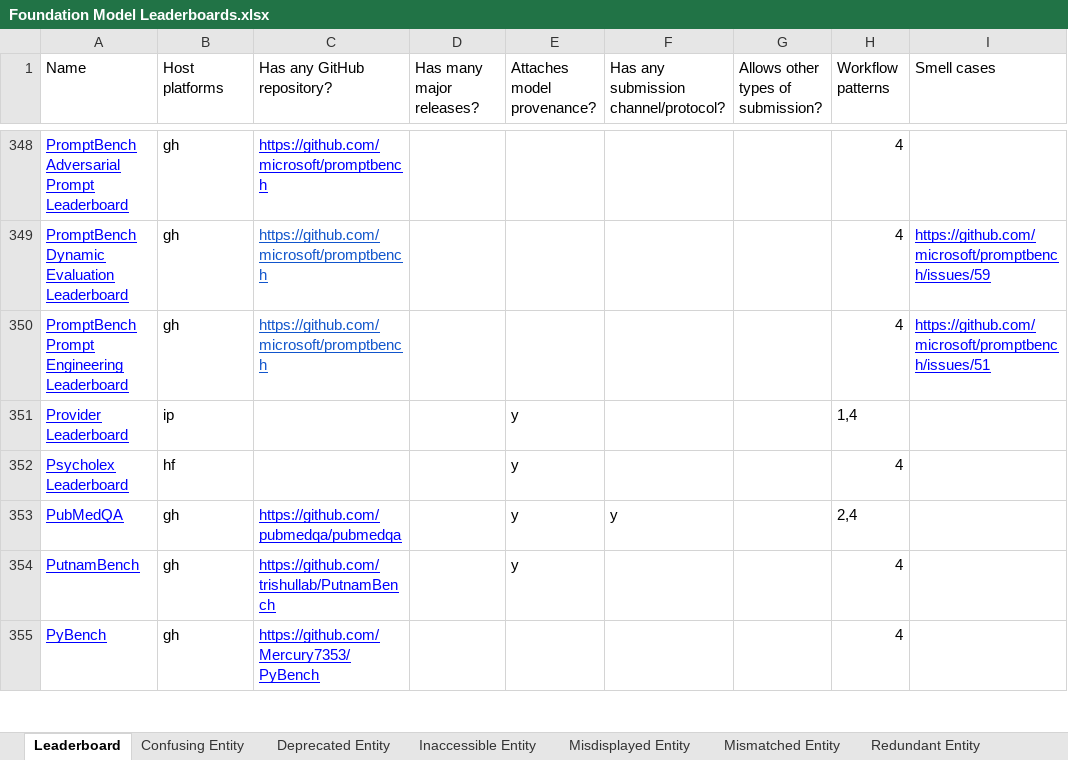
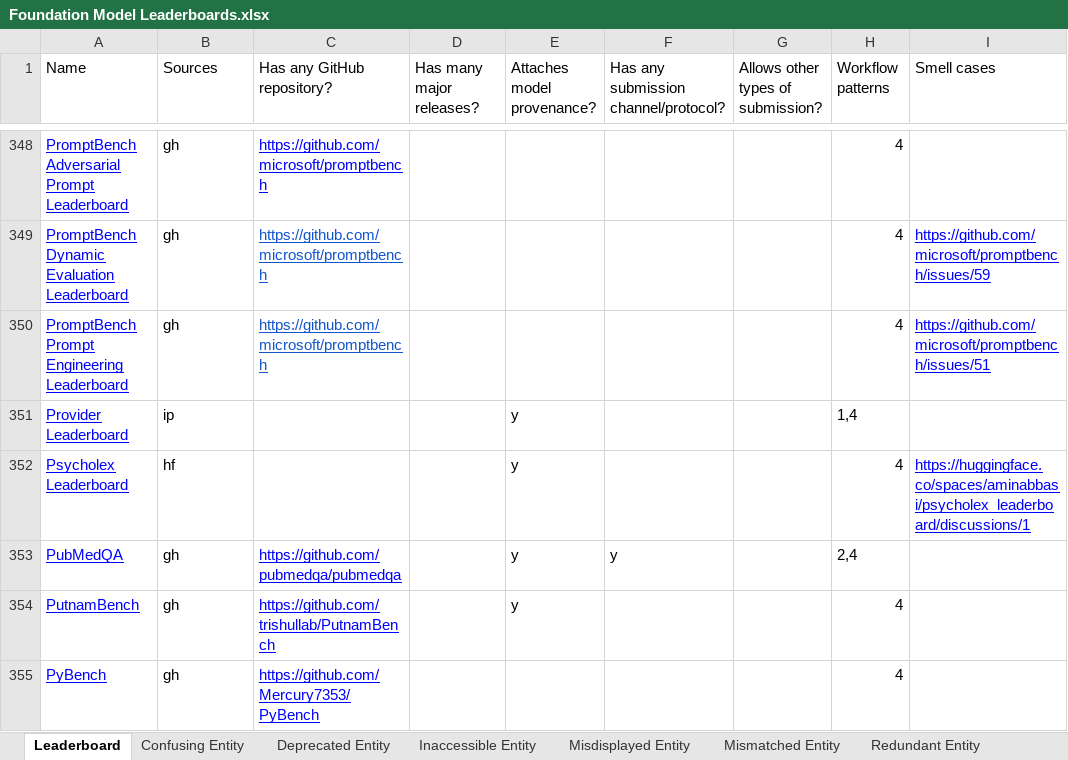
Before and after one commit to zhimin-z/Foundation-Model-Leaderboard-Survey, an Excel workbook: result/Foundation Model Leaderboards.xlsx, sheet Leaderboard, drawn as a sheet; only a part is shown, gaps mark what is left out; values as stored, in another font and other column widths than the file's, no borders; charts and pictures and table styles not drawn; the diff names each change by its address in the sheet, - before the commit and + after, or states it on an @@ line.

Commit message:
update smell case state

```diff
--- a/result/Foundation Model Leaderboards.xlsx (sheet Leaderboard)
+++ b/result/Foundation Model Leaderboards.xlsx (sheet Leaderboard)
-B1: Host platforms
+B1: Sources
-I352 (Smell cases): (empty)
+I352 (Smell cases): https://huggingface.co/spaces/aminabbasi/psycholex_leaderboard/discussions/1
```
Also changed, not shown: sheet Others, 2 other files.
